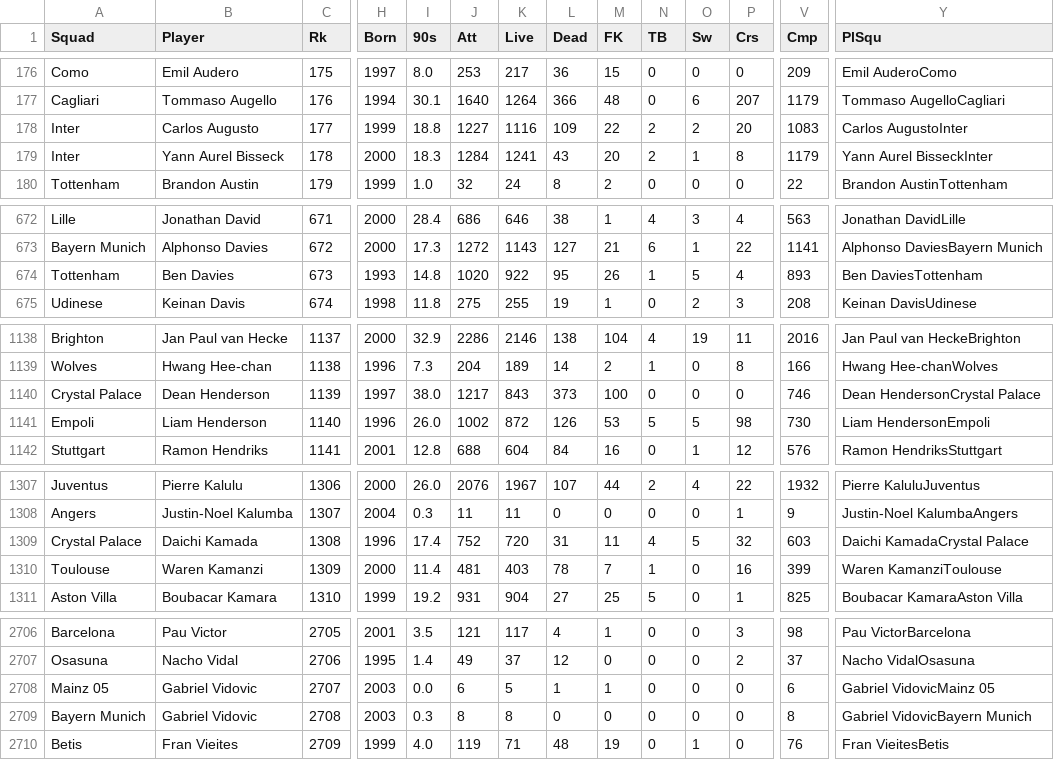
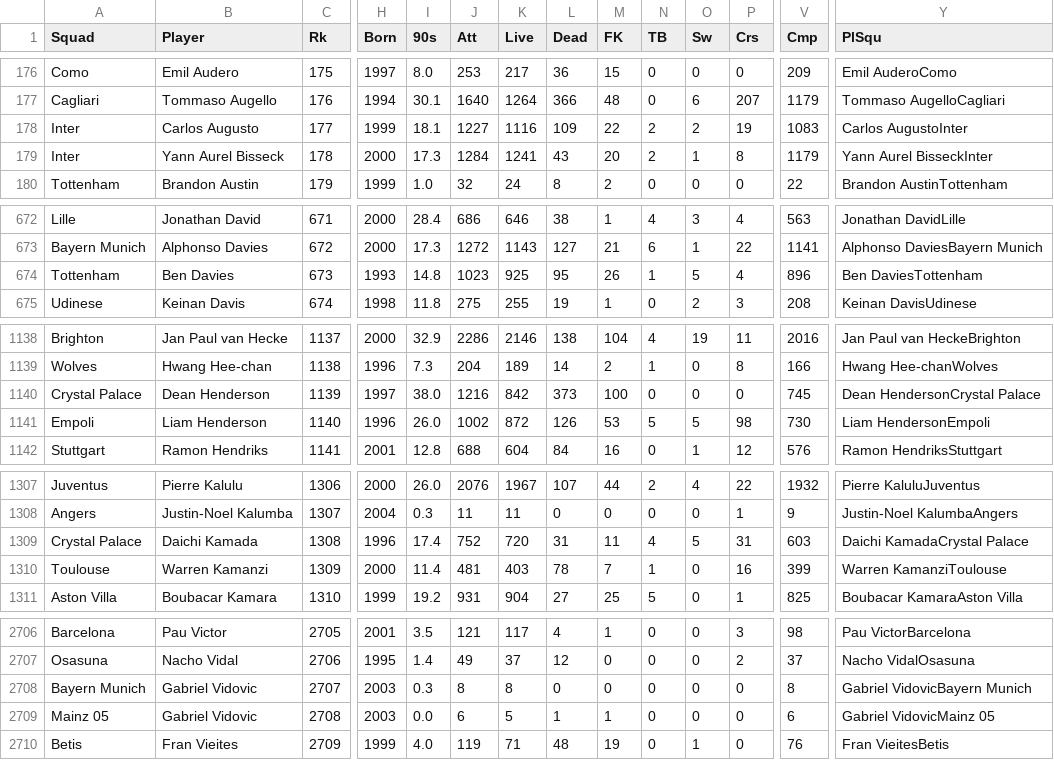
Before and after one commit to Josegra/fbref_scrape, a CSV file: data/passing_types_big5.csv, drawn as a sheet; only a part is shown, gaps mark what is left out; the diff covers the shown part only; the diff names each change by its address in the sheet, - before the commit and + after, or states it on an @@ line.

```diff
--- a/data/passing_types_big5.csv
+++ b/data/passing_types_big5.csv
-I178 (90s): 18.8
+I178 (90s): 18.1
-P178 (Crs): 20
+P178 (Crs): 19
-I179 (90s): 18.3
+I179 (90s): 17.3
-J674 (Att): 1020
+J674 (Att): 1023
-K674 (Live): 922
+K674 (Live): 925
-V674 (Cmp): 893
+V674 (Cmp): 896
-J1140 (Att): 1217
+J1140 (Att): 1216
-K1140 (Live): 843
+K1140 (Live): 842
-V1140 (Cmp): 746
+V1140 (Cmp): 745
-P1309 (Crs): 32
+P1309 (Crs): 31
-B1310 (Player): Waren Kamanzi
+B1310 (Player): Warren Kamanzi
-Y1310 (PlSqu): Waren KamanziToulouse
+Y1310 (PlSqu): Warren KamanziToulouse
-A2708 (Squad): Mainz 05
+A2708 (Squad): Bayern Munich
-I2708 (90s): 0.0
+I2708 (90s): 0.3
-J2708 (Att): 6
+J2708 (Att): 8
-K2708 (Live): 5
+K2708 (Live): 8
-L2708 (Dead): 1
+L2708 (Dead): 0
-M2708 (FK): 1
+M2708 (FK): 0
-V2708 (Cmp): 6
+V2708 (Cmp): 8
-Y2708 (PlSqu): Gabriel VidovicMainz 05
+Y2708 (PlSqu): Gabriel VidovicBayern Munich
-A2709 (Squad): Bayern Munich
+A2709 (Squad): Mainz 05
-I2709 (90s): 0.3
+I2709 (90s): 0.0
-J2709 (Att): 8
+J2709 (Att): 6
-K2709 (Live): 8
+K2709 (Live): 5
-L2709 (Dead): 0
+L2709 (Dead): 1
-M2709 (FK): 0
+M2709 (FK): 1
-V2709 (Cmp): 8
+V2709 (Cmp): 6
-Y2709 (PlSqu): Gabriel VidovicBayern Munich
+Y2709 (PlSqu): Gabriel VidovicMainz 05
```
Also changed, not shown: 94 edited cells elsewhere in this file.
